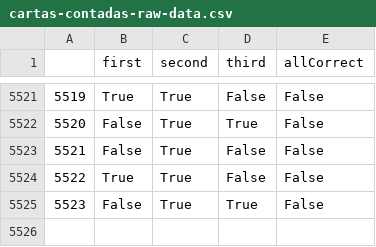
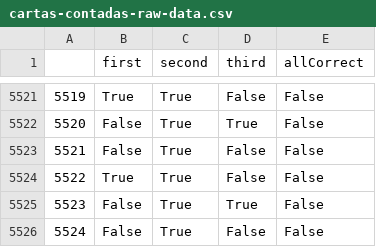
Before and after one commit to juancuiule/elnudo-flat, a CSV file: cartas-contadas-raw-data.csv, drawn as a sheet; only a part is shown, gaps mark what is left out; the diff names each change by its address in the sheet, - before the commit and + after, or states it on an @@ line.

Commit message:
Flat: latest data (2021-11-14T17:08:18.173Z) {   "date": "2021-11-14T17:08:18.173Z",   "files": [     {       "name": "cartas-contadas-data.json",       "deltaBytes": 120,       "source": "https://datastore.elgatoylacaja.com/payloads/elnudo-cartas-contadas"     },     {       "name": "cartas-contadas-raw-data.csv",       "deltaBytes": 28,       "source": "https://datastore.elgatoylacaja.com/payloads/elnudo-cartas-contadas"     },     {       "name": "cartas-contadas.json",       "deltaBytes": 0,       "source": "https://datastore.elgatoylacaja.com/payloads/elnudo-cartas-contadas"     }   ] }

```diff
--- a/cartas-contadas-raw-data.csv
+++ b/cartas-contadas-raw-data.csv
+row 5526: 5524 | False | True | False | False
```
Also changed, not shown: 2 other files.
